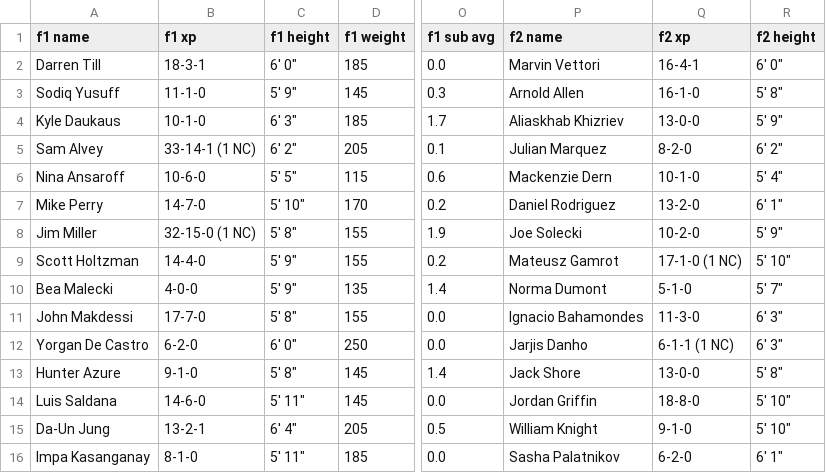
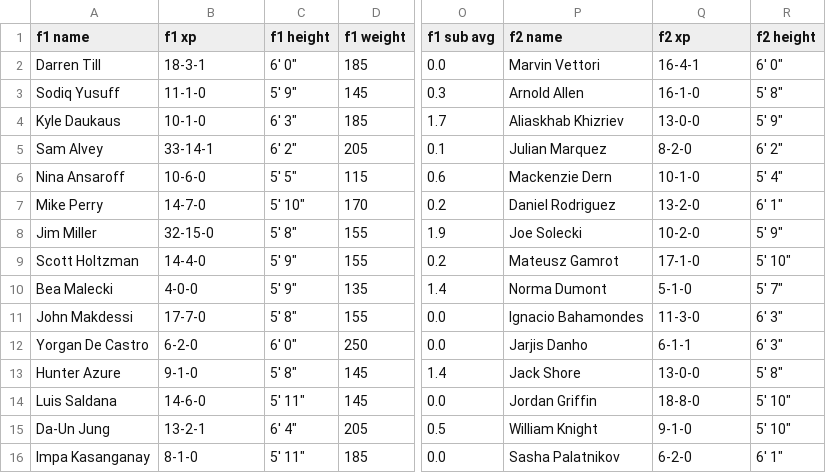
Before and after one commit to antonio-hickey/Data-Science, a CSV file: Sports/UFC/Data/next_fight.csv, drawn as a sheet; only a part is shown, gaps mark what is left out; the diff names each change by its address in the sheet, - before the commit and + after, or states it on an @@ line.

```diff
--- a/Sports/UFC/Data/next_fight.csv
+++ b/Sports/UFC/Data/next_fight.csv
-B5 (f1 xp): 33-14-1 (1 NC)
+B5 (f1 xp): 33-14-1
-B8 (f1 xp): 32-15-0 (1 NC)
+B8 (f1 xp): 32-15-0
-Q9 (f2 xp): 17-1-0 (1 NC)
+Q9 (f2 xp): 17-1-0
-Q12 (f2 xp): 6-1-1 (1 NC)
+Q12 (f2 xp): 6-1-1
```
Also changed, not shown: 3 other files.
